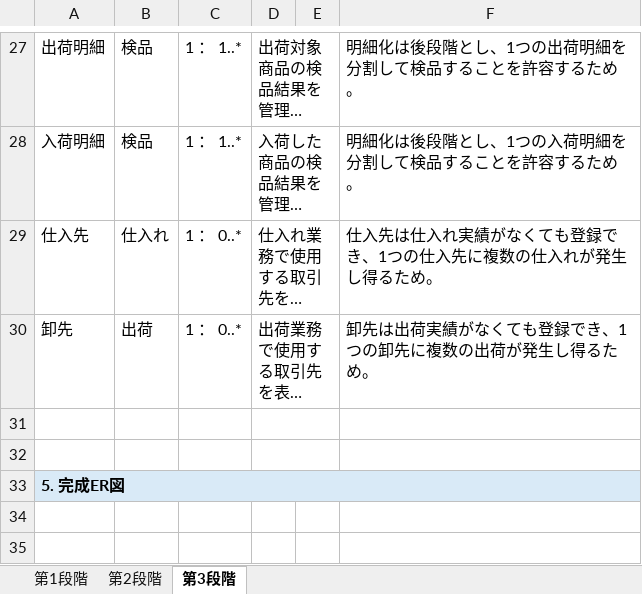
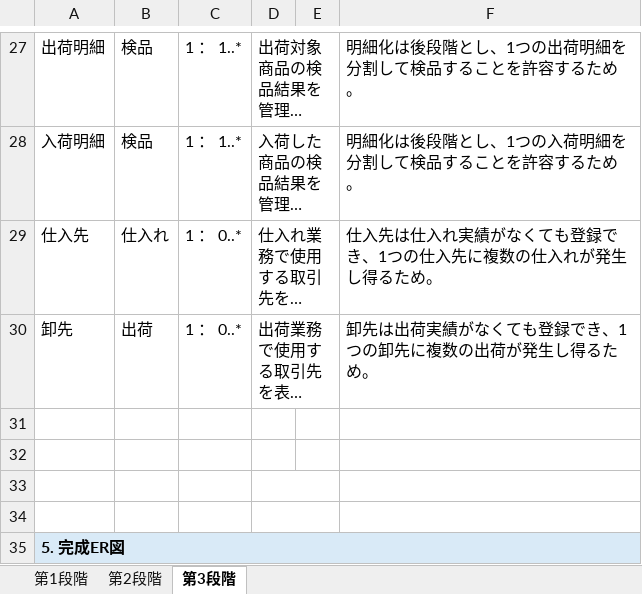
Before and after one commit to hino-115/kakuu-wms, an Excel workbook: docs/2_要求分析/03_データ概念整理/概念ER図/KAKUU_WMS_概念ER図_設計記録.xlsx, sheet 第3段階, drawn as a sheet; only a part is shown, gaps mark what is left out; long unchanged cells end in …; values as stored, in another font and other column widths than the file's, no borders; charts and pictures not drawn; removed rows and columns are numbered as before the commit, all else as after; the diff names each change by its address in the sheet, - before the commit and + after, or states it on an @@ line.

```diff
--- a/docs/2_要求分析/03_データ概念整理/概念ER図/KAKUU_WMS_概念ER図_設計記録.xlsx (sheet 第3段階)
+++ b/docs/2_要求分析/03_データ概念整理/概念ER図/KAKUU_WMS_概念ER図_設計記録.xlsx (sheet 第3段階)
-D31:E31 merged
-D32:E32 merged
+row 33: (empty)
+row 34: (empty)
```
Also changed, not shown: charts or pictures, 8 other files.
